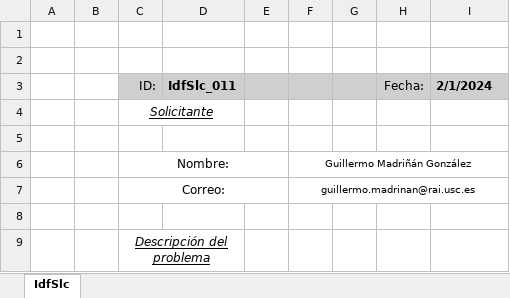
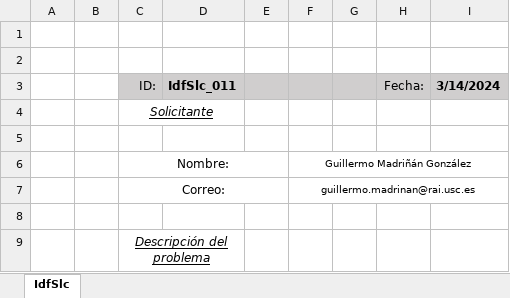
Before and after one commit to Nvkn/EnSo_ControlCambios_gr1.2, an Excel workbook: ControlCambios/01_Identificacion_Solicitud_Cambio/Solicitudes/IdfSlc_011.xlsx, sheet IdfSlc, drawn as a sheet; only a part is shown; values as stored, in another font and other column widths than the file's, no borders; the diff names each change by its address in the sheet, - before the commit and + after, or states it on an @@ line.

Commit message:
Evaluación de desarrollador-Cambio_011-GMG_270300

```diff
--- a/ControlCambios/01_Identificacion_Solicitud_Cambio/Solicitudes/IdfSlc_011.xlsx (sheet IdfSlc)
+++ b/ControlCambios/01_Identificacion_Solicitud_Cambio/Solicitudes/IdfSlc_011.xlsx (sheet IdfSlc)
-I3: 2/1/2024
+I3: 3/14/2024
```
Also changed, not shown: 1 other file.
